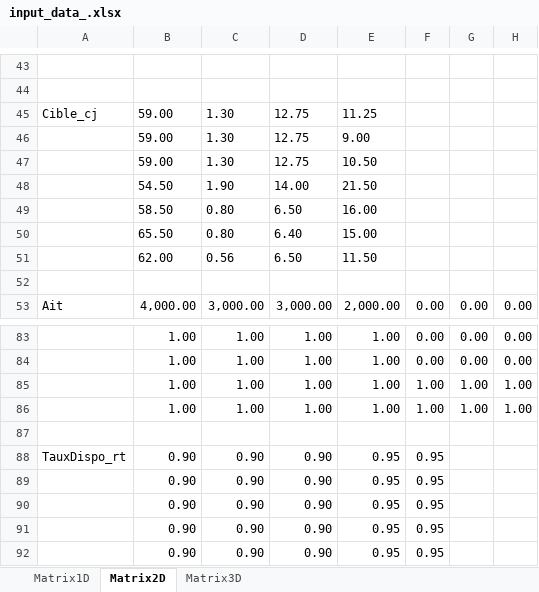
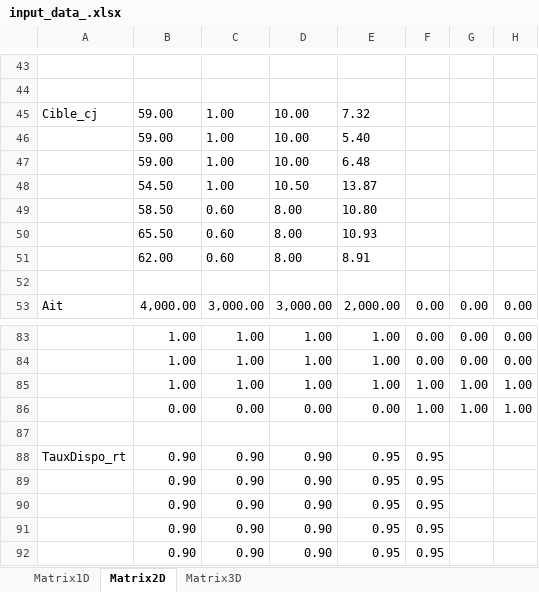
Before and after one commit to abdeljalilf/planning_model, an Excel workbook: data/input_data_.xlsx, sheet Matrix2D, drawn as a sheet; only a part is shown, gaps mark what is left out; values as stored, in another font and other column widths than the file's, no borders; removed rows and columns are numbered as before the commit, all else as after; rows hold the shown columns only; the diff covers the shown part only; the diff names each change by its address in the sheet, - before the commit and + after, or states it on an @@ line.

```diff
--- a/data/input_data_.xlsx (sheet Matrix2D)
+++ b/data/input_data_.xlsx (sheet Matrix2D)
-C45: 1.30
+C45: 1.00
-D45: 12.75
+D45: 10.00
-E45: 11.25
+E45: 7.32
-row 46:  | 59.00 | 1.30 | 12.75 | 9.00
-row 47:  | 59.00 | 1.30 | 12.75 | 10.50
-row 48:  | 54.50 | 1.90 | 14.00 | 21.50
-row 49:  | 58.50 | 0.80 | 6.50 | 16.00
-row 50:  | 65.50 | 0.80 | 6.40 | 15.00
-row 51:  | 62.00 | 0.56 | 6.50 | 11.50
+row 46:  | 59.00 | 1.00 | 10.00 | 5.40
+row 47:  | 59.00 | 1.00 | 10.00 | 6.48
+row 48:  | 54.50 | 1.00 | 10.50 | 13.87
+row 49:  | 58.50 | 0.60 | 8.00 | 10.80
+row 50:  | 65.50 | 0.60 | 8.00 | 10.93
+row 51:  | 62.00 | 0.60 | 8.00 | 8.91
-B86: 1.00
+B86: 0.00
-C86: 1.00
+C86: 0.00
-D86: 1.00
+D86: 0.00
-E86: 1.00
+E86: 0.00
```
Also changed, not shown: 17 added rows and 17 removed rows elsewhere in this sheet, sheet Matrix3D, sheet Matrix1D, 12 other files.
